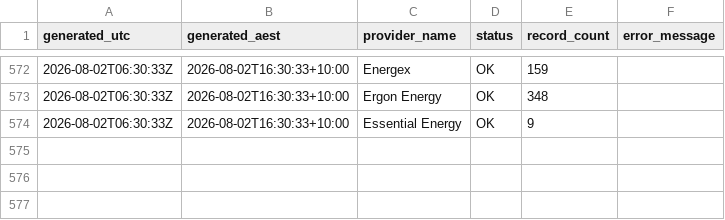
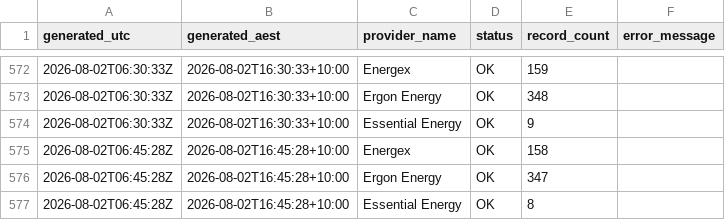
Before and after one commit to gowlettluke/qldpoweroutages, a CSV file: data/provider_health_48h.csv, drawn as a sheet; only a part is shown, gaps mark what is left out.

```diff
--- a/data/provider_health_48h.csv
+++ b/data/provider_health_48h.csv
@@ -574 +574,4 @@ generated_utc,generated_aest,provider_name,status,record_count,error_message
 2026-08-02T06:30:33Z,2026-08-02T16:30:33+10:00,Essential Energy,OK,9,
+2026-08-02T06:45:28Z,2026-08-02T16:45:28+10:00,Energex,OK,158,
+2026-08-02T06:45:28Z,2026-08-02T16:45:28+10:00,Ergon Energy,OK,347,
+2026-08-02T06:45:28Z,2026-08-02T16:45:28+10:00,Essential Energy,OK,8,
```
Also changed, not shown: data/lga_cumulative_48h.csv, 2 other files.
